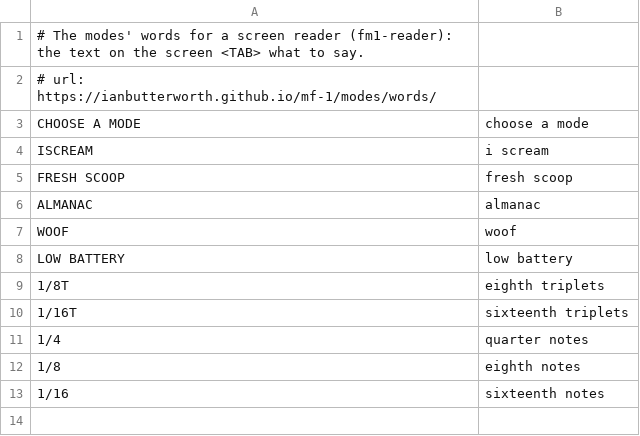
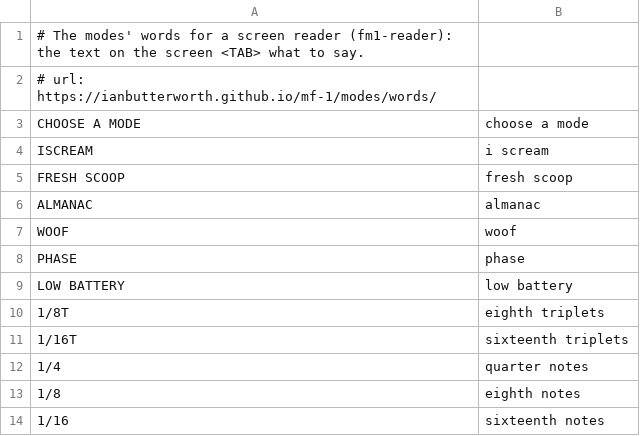
Before and after one commit to IanButterworth/mf-1, a TSV file: firmware/fm1-modes/words.tsv, drawn as a sheet; the diff names each change by its address in the sheet, - before the commit and + after, or states it on an @@ line.

```diff
--- a/firmware/fm1-modes/words.tsv
+++ b/firmware/fm1-modes/words.tsv
+row 8: PHASE | phase
```
Also changed, not shown: 47 other files.
